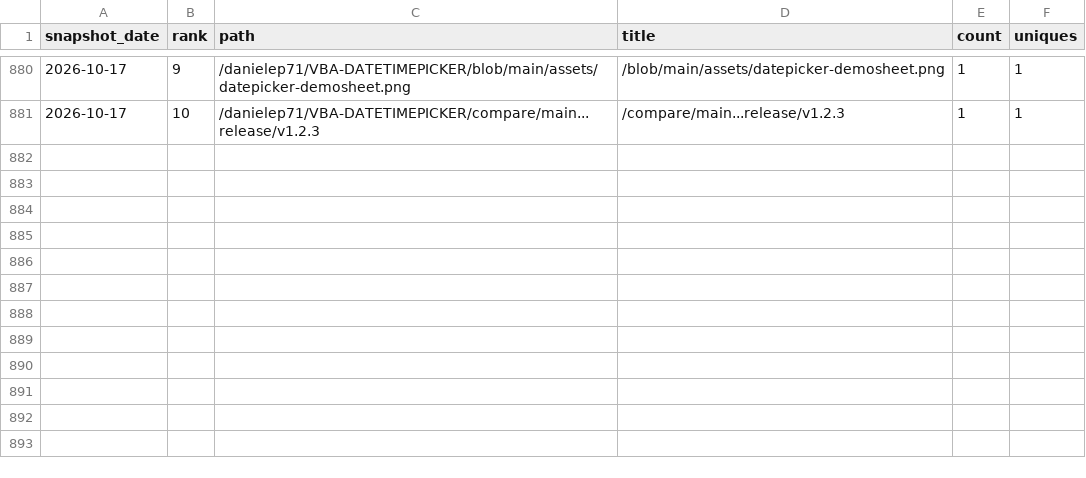
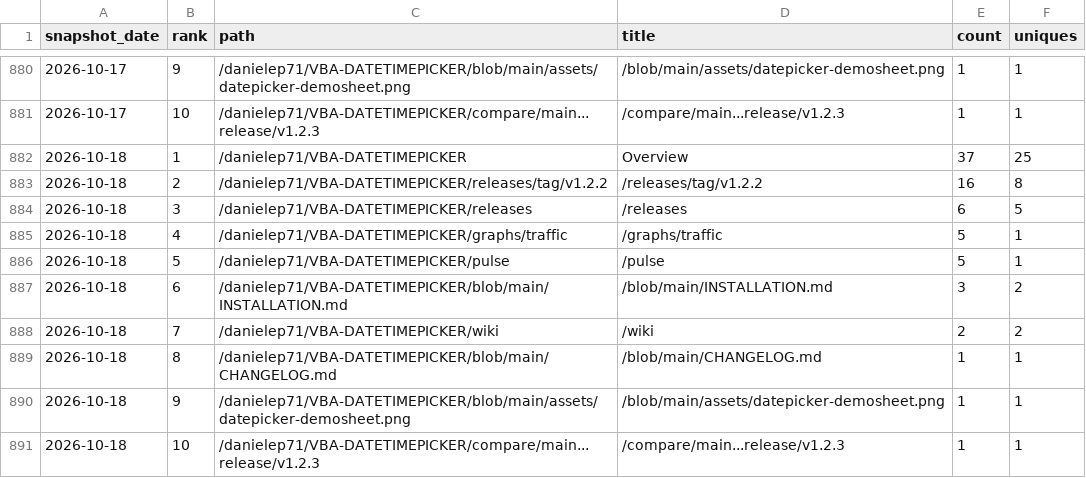
Before and after one commit to danielep71/VBA-DATETIMEPICKER, a CSV file: data/popular_paths.csv, drawn as a sheet; only a part is shown, gaps mark what is left out; the diff names each change by its address in the sheet, - before the commit and + after, or states it on an @@ line.

```diff
--- a/data/popular_paths.csv
+++ b/data/popular_paths.csv
+row 882: 2026-10-18 | 1 | /danielep71/VBA-DATETIMEPICKER | Overview | 37 | 25
+row 883: 2026-10-18 | 2 | /danielep71/VBA-DATETIMEPICKER/releases/tag/v1.2.2 | /releases/tag/v1.2.2 | 16 | 8
+row 884: 2026-10-18 | 3 | /danielep71/VBA-DATETIMEPICKER/releases | /releases | 6 | 5
+row 885: 2026-10-18 | 4 | /danielep71/VBA-DATETIMEPICKER/graphs/traffic | /graphs/traffic | 5 | 1
+row 886: 2026-10-18 | 5 | /danielep71/VBA-DATETIMEPICKER/pulse | /pulse | 5 | 1
+row 887: 2026-10-18 | 6 | /danielep71/VBA-DATETIMEPICKER/blob/main/INSTALLATION.md | /blob/main/INSTALLATION.md | 3 | 2
+row 888: 2026-10-18 | 7 | /danielep71/VBA-DATETIMEPICKER/wiki | /wiki | 2 | 2
+row 889: 2026-10-18 | 8 | /danielep71/VBA-DATETIMEPICKER/blob/main/CHANGELOG.md | /blob/main/CHANGELOG.md | 1 | 1
+row 890: 2026-10-18 | 9 | /danielep71/VBA-DATETIMEPICKER/blob/main/assets/datepicker-demosheet.png | /blob/main/assets/datepicker-demosheet.png | 1 | 1
+row 891: 2026-10-18 | 10 | /danielep71/VBA-DATETIMEPICKER/compare/main...release/v1.2.3 | /compare/main...release/v1.2.3 | 1 | 1
```
Also changed, not shown: data/referrers.csv, data/traffic.csv, 4 other files.
